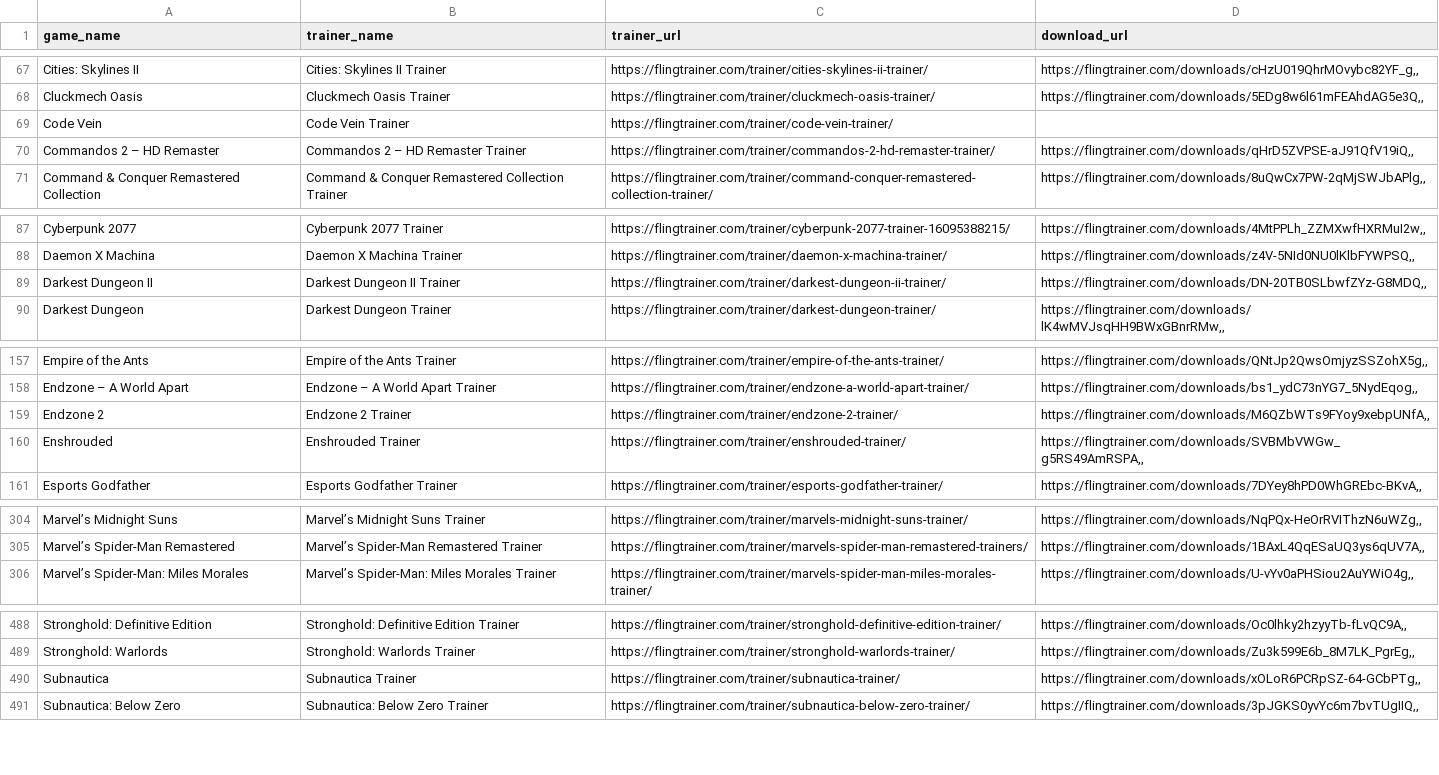
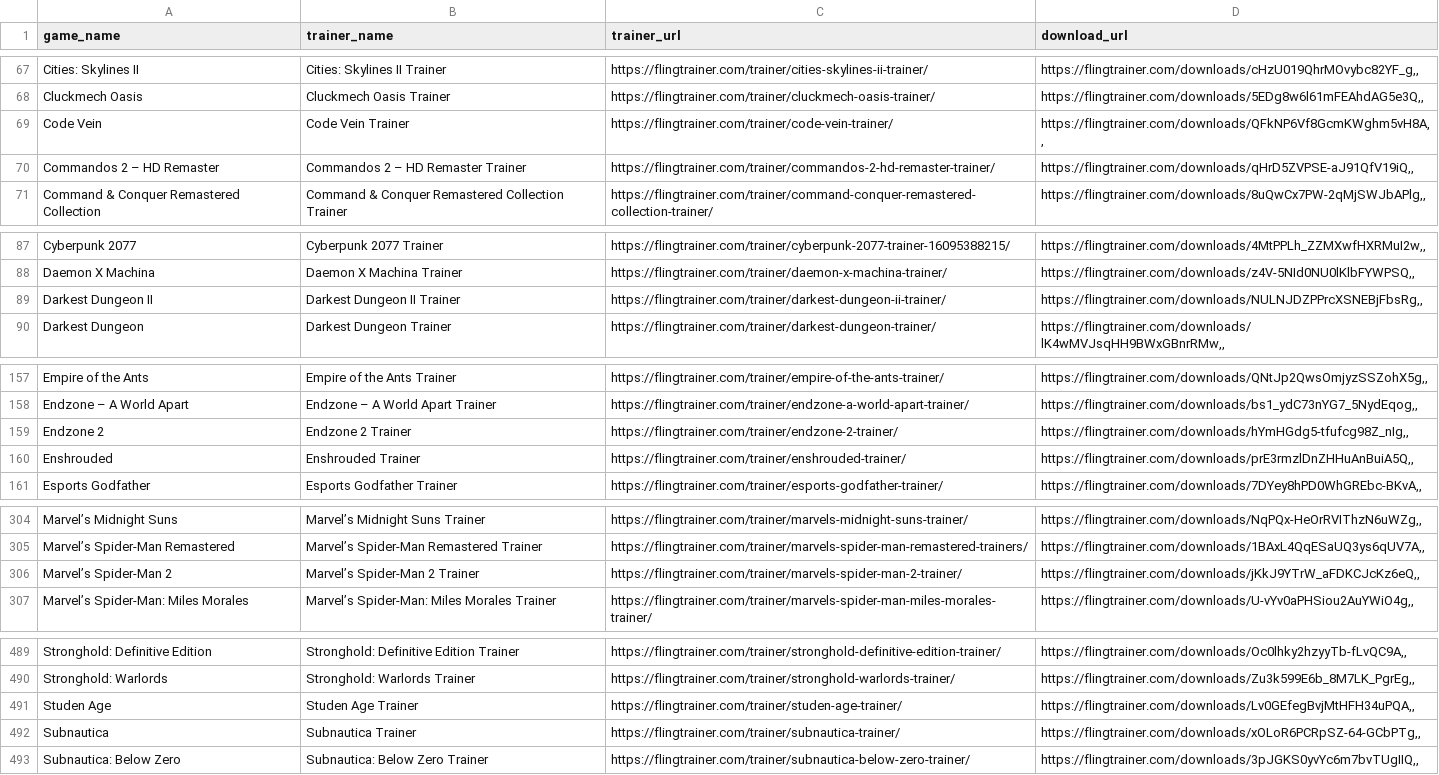
Before and after one commit to Karasukaigan/game-trainer-manager, a CSV file: app/resources/trainers_list.csv, drawn as a sheet; only a part is shown, gaps mark what is left out; the diff covers the shown part only.

Commit message:
Update trainers_list.csv

```diff
--- a/app/resources/trainers_list.csv
+++ b/app/resources/trainers_list.csv
@@ -68,3 +68,3 @@ Cities: Skylines II,Cities: Skylines II Trainer,https://flingtrainer.com/trainer
 Cluckmech Oasis,Cluckmech Oasis Trainer,https://flingtrainer.com/trainer/cluckmech-oasis-trainer/,"https://flingtrainer.com/downloads/5EDg8w6l61mFEAhdAG5e3Q,,"
-Code Vein,Code Vein Trainer,https://flingtrainer.com/trainer/code-vein-trainer/,
+Code Vein,Code Vein Trainer,https://flingtrainer.com/trainer/code-vein-trainer/,"https://flingtrainer.com/downloads/QFkNP6Vf8GcmKWghm5vH8A,,"
 Commandos 2 – HD Remaster,Commandos 2 – HD Remaster Trainer,https://flingtrainer.com/trainer/commandos-2-hd-remaster-trainer/,"https://flingtrainer.com/downloads/qHrD5ZVPSE-aJ91QfV19iQ,,"
@@ -88,3 +88,3 @@ Cyberpunk 2077,Cyberpunk 2077 Trainer,https://flingtrainer.com/trainer/cyberpunk
 Daemon X Machina,Daemon X Machina Trainer,https://flingtrainer.com/trainer/daemon-x-machina-trainer/,"https://flingtrainer.com/downloads/z4V-5NId0NU0lKlbFYWPSQ,,"
-Darkest Dungeon II,Darkest Dungeon II Trainer,https://flingtrainer.com/trainer/darkest-dungeon-ii-trainer/,"https://flingtrainer.com/downloads/DN-20TB0SLbwfZYz-G8MDQ,,"
+Darkest Dungeon II,Darkest Dungeon II Trainer,https://flingtrainer.com/trainer/darkest-dungeon-ii-trainer/,"https://flingtrainer.com/downloads/NULNJDZPPrcXSNEBjFbsRg,,"
 Darkest Dungeon,Darkest Dungeon Trainer,https://flingtrainer.com/trainer/darkest-dungeon-trainer/,"https://flingtrainer.com/downloads/lK4wMVJsqHH9BWxGBnrRMw,,"
@@ -158,4 +158,4 @@ Empire of the Ants,Empire of the Ants Trainer,https://flingtrainer.com/trainer/e
 Endzone – A World Apart,Endzone – A World Apart Trainer,https://flingtrainer.com/trainer/endzone-a-world-apart-trainer/,"https://flingtrainer.com/downloads/bs1_ydC73nYG7_5NydEqog,,"
-Endzone 2,Endzone 2 Trainer,https://flingtrainer.com/trainer/endzone-2-trainer/,"https://flingtrainer.com/downloads/M6QZbWTs9FYoy9xebpUNfA,,"
-Enshrouded,Enshrouded Trainer,https://flingtrainer.com/trainer/enshrouded-trainer/,"https://flingtrainer.com/downloads/SVBMbVWGw_g5RS49AmRSPA,,"
+Endzone 2,Endzone 2 Trainer,https://flingtrainer.com/trainer/endzone-2-trainer/,"https://flingtrainer.com/downloads/hYmHGdg5-tfufcg98Z_nIg,,"
+Enshrouded,Enshrouded Trainer,https://flingtrainer.com/trainer/enshrouded-trainer/,"https://flingtrainer.com/downloads/prE3rmzlDnZHHuAnBuiA5Q,,"
 Esports Godfather,Esports Godfather Trainer,https://flingtrainer.com/trainer/esports-godfather-trainer/,"https://flingtrainer.com/downloads/7DYey8hPD0WhGREbc-BKvA,,"
@@ -305,2 +305,3 @@ Marvel’s Midnight Suns,Marvel’s Midnight Suns Trainer,https://flingtrainer.c
 Marvel’s Spider-Man Remastered,Marvel’s Spider-Man Remastered Trainer,https://flingtrainer.com/trainer/marvels-spider-man-remastered-trainers/,"https://flingtrainer.com/downloads/1BAxL4QqESaUQ3ys6qUV7A,,"
+Marvel’s Spider-Man 2,Marvel’s Spider-Man 2 Trainer,https://flingtrainer.com/trainer/marvels-spider-man-2-trainer/,"https://flingtrainer.com/downloads/jKkJ9YTrW_aFDKCJcKz6eQ,,"
 Marvel’s Spider-Man: Miles Morales,Marvel’s Spider-Man: Miles Morales Trainer,https://flingtrainer.com/trainer/marvels-spider-man-miles-morales-trainer/,"https://flingtrainer.com/downloads/U-vYv0aPHSiou2AuYWiO4g,,"
@@ -489,2 +490,3 @@ Stronghold: Definitive Edition,Stronghold: Definitive Edition Trainer,https://fl
 Stronghold: Warlords,Stronghold: Warlords Trainer,https://flingtrainer.com/trainer/stronghold-warlords-trainer/,"https://flingtrainer.com/downloads/Zu3k599E6b_8M7LK_PgrEg,,"
+Studen Age,Studen Age Trainer,https://flingtrainer.com/trainer/studen-age-trainer/,"https://flingtrainer.com/downloads/Lv0GEfegBvjMtHFH34uPQA,,"
 Subnautica,Subnautica Trainer,https://flingtrainer.com/trainer/subnautica-trainer/,"https://flingtrainer.com/downloads/xOLoR6PCRpSZ-64-GCbPTg,,"
```
Also changed, not shown: 3 edited cells elsewhere in this file.
